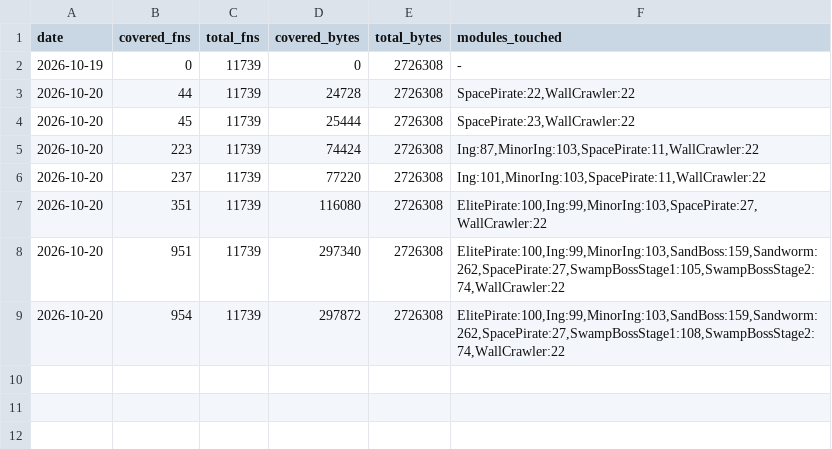
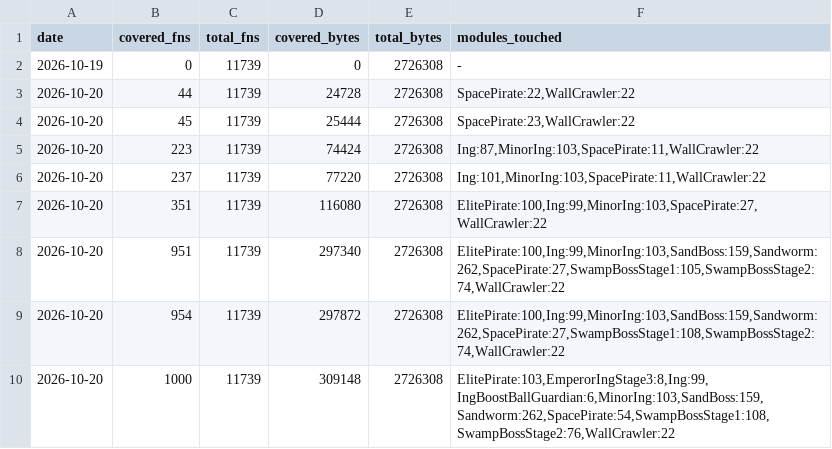
Before and after one commit to NitrosGits/MetroidPrime2Port-DSU, a TSV file: docs/progress.tsv, drawn as a sheet.

Commit message:
progress: record smoke3 (1000/4195)

```diff
--- a/docs/progress.tsv
+++ b/docs/progress.tsv
@@ -9 +9,2 @@ date	covered_fns	total_fns	covered_bytes	total_bytes	modules_touched
 2026-10-20	954	11739	297872	2726308	ElitePirate:100,Ing:99,MinorIng:103,SandBoss:159,Sandworm:262,SpacePirate:27,SwampBossStage1:108,SwampBossStage2:74,WallCrawler:22
+2026-10-20	1000	11739	309148	2726308	ElitePirate:103,EmperorIngStage3:8,Ing:99,IngBoostBallGuardian:6,MinorIng:103,SandBoss:159,Sandworm:262,SpacePirate:54,SwampBossStage1:108,SwampBossStage2:76,WallCrawler:22
```
